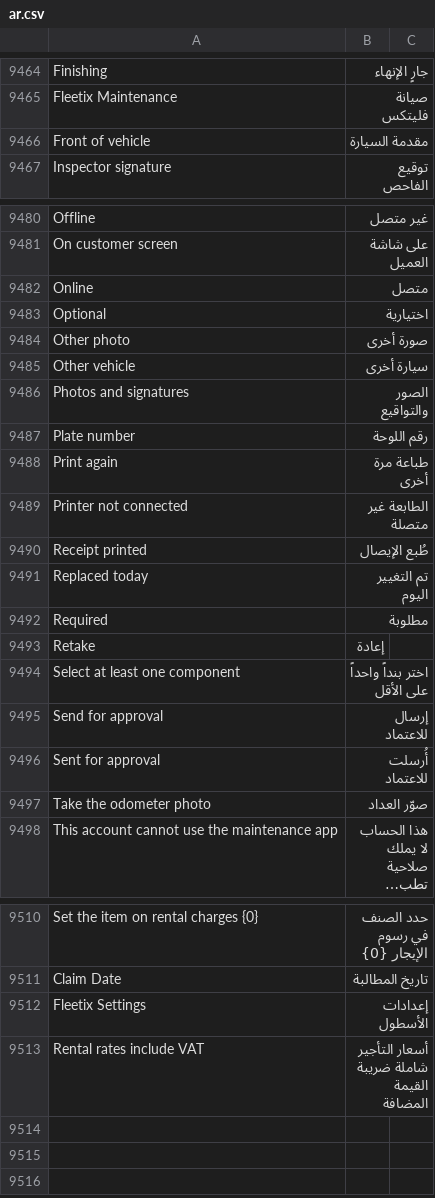
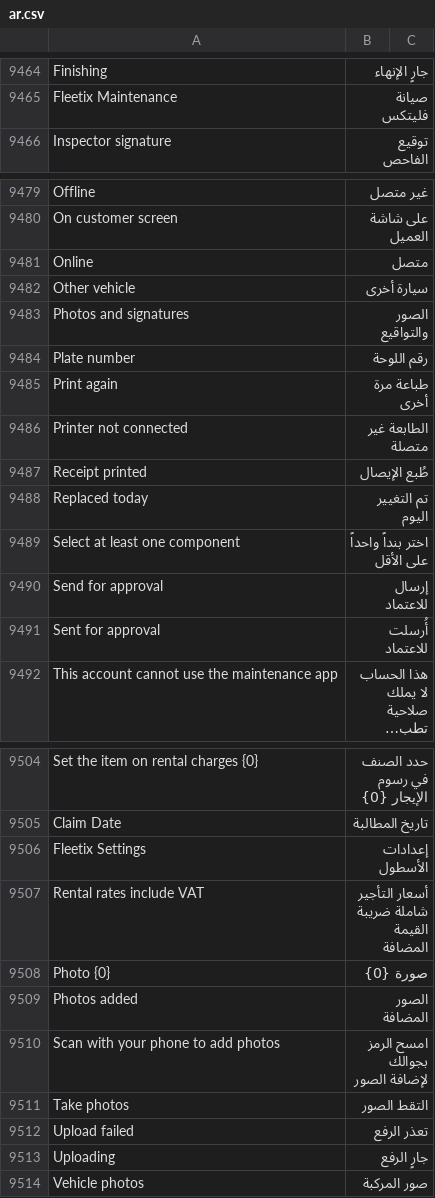
Before and after one commit to iabodysa/fleetix, a CSV file: fleetix/translations/ar.csv, drawn as a sheet; only a part is shown, gaps mark what is left out; long unchanged cells end in …; removed rows and columns are numbered as before the commit, all else as after; the diff names each change by its address in the sheet, - before the commit and + after, or states it on an @@ line.

Commit message:
feat: inspector adds visit photos from his phone through a QR

```diff
--- a/fleetix/translations/ar.csv
+++ b/fleetix/translations/ar.csv
-row 9466: Front of vehicle | مقدمة السيارة
-row 9483: Optional | اختيارية
-row 9484: Other photo | صورة أخرى
-row 9492: Required | مطلوبة
-row 9493: Retake | إعادة
-row 9497: Take the odometer photo | صوّر العداد
+row 9508: Photo {0} | صورة {0}
+row 9509: Photos added | الصور المضافة
+row 9510: Scan with your phone to add photos | امسح الرمز بجوالك لإضافة الصور
+row 9511: Take photos | التقط الصور
+row 9512: Upload failed | تعذر الرفع
+row 9513: Uploading | جارٍ الرفع
+row 9514: Vehicle photos | صور المركبة
```
Also changed, not shown: 11 other files.
